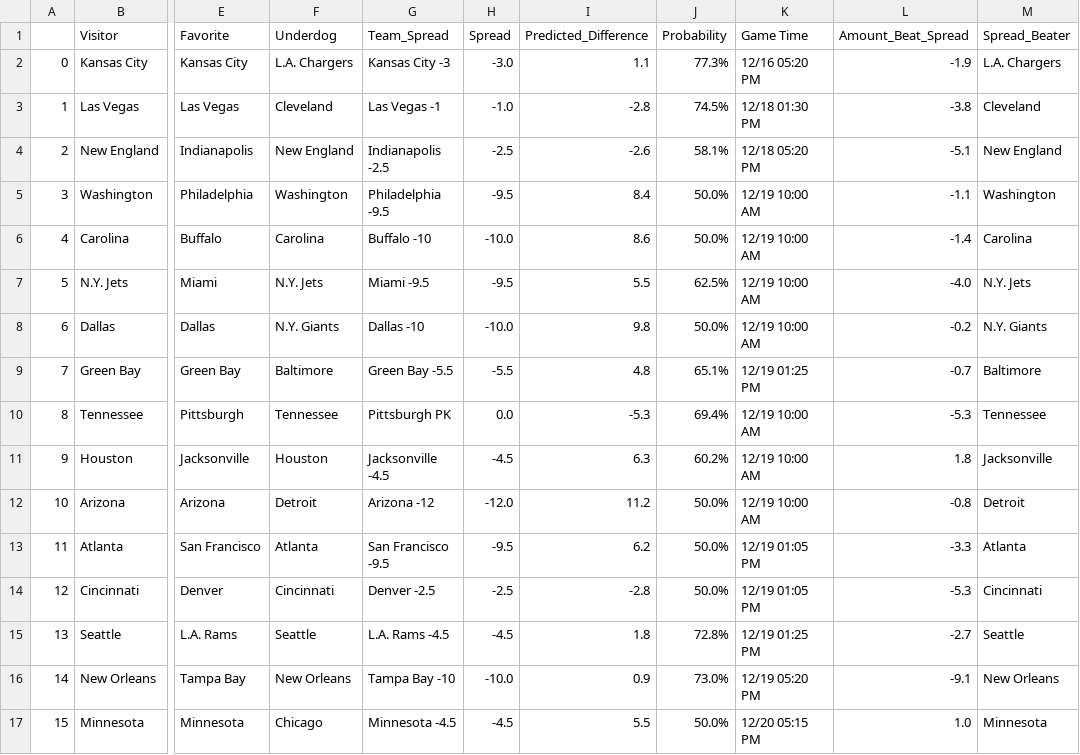
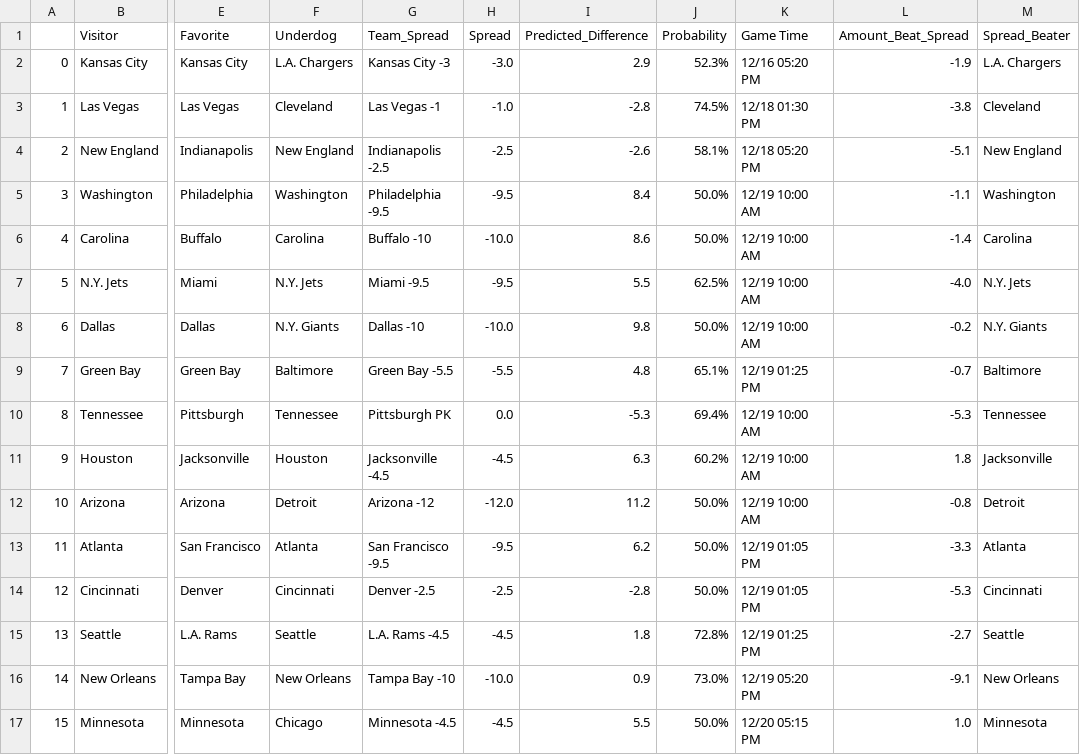
Before and after one commit to crbrandt/NFLPredictor, a CSV file: Data/preds.csv, drawn as a sheet; only a part is shown, gaps mark what is left out; the diff names each change by its address in the sheet, - before the commit and + after, or states it on an @@ line.

Commit message:
Update preds.csv

```diff
--- a/Data/preds.csv
+++ b/Data/preds.csv
-I2 (Predicted_Difference): 1.1
+I2 (Predicted_Difference): 2.9
-J2 (Probability): 77.3%
+J2 (Probability): 52.3%
```
